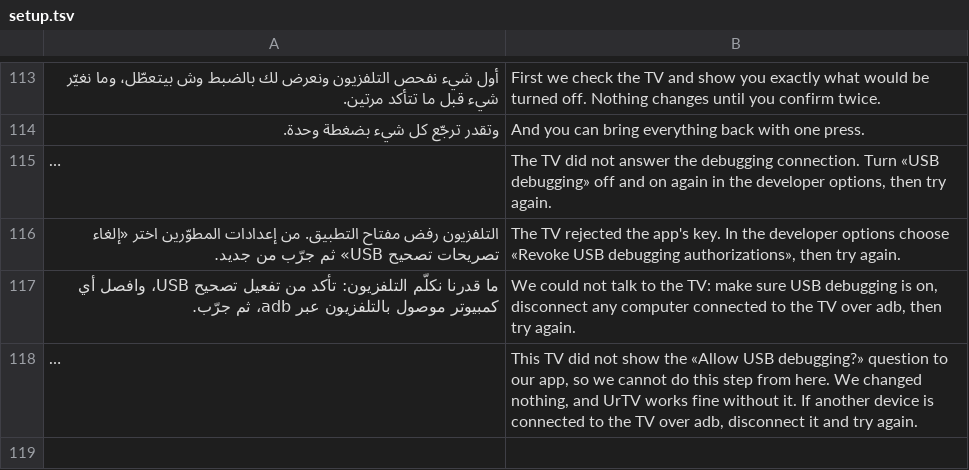
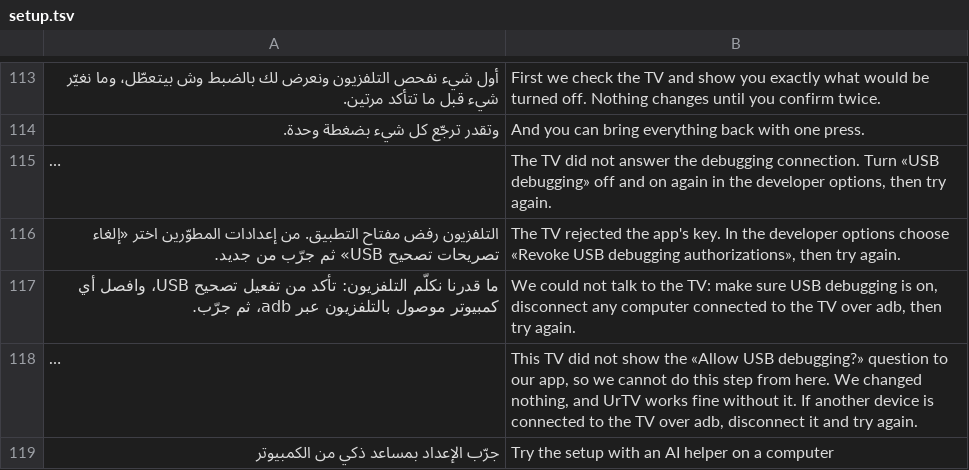
Before and after one commit to tshi-dev/UrTV, a TSV file: i18n/en/setup.tsv, drawn as a sheet; only a part is shown, gaps mark what is left out; long unchanged cells end in …; the diff covers the shown part only; the diff names each change by its address in the sheet, - before the commit and + after, or states it on an @@ line.

```diff
--- a/i18n/en/setup.tsv
+++ b/i18n/en/setup.tsv
+row 119: جرّب الإعداد بمساعد ذكي من الكمبيوتر | Try the setup with an AI helper on a computer
```
Also changed, not shown: 1 added row elsewhere in this file, i18n/en/home.tsv, 17 other files.
